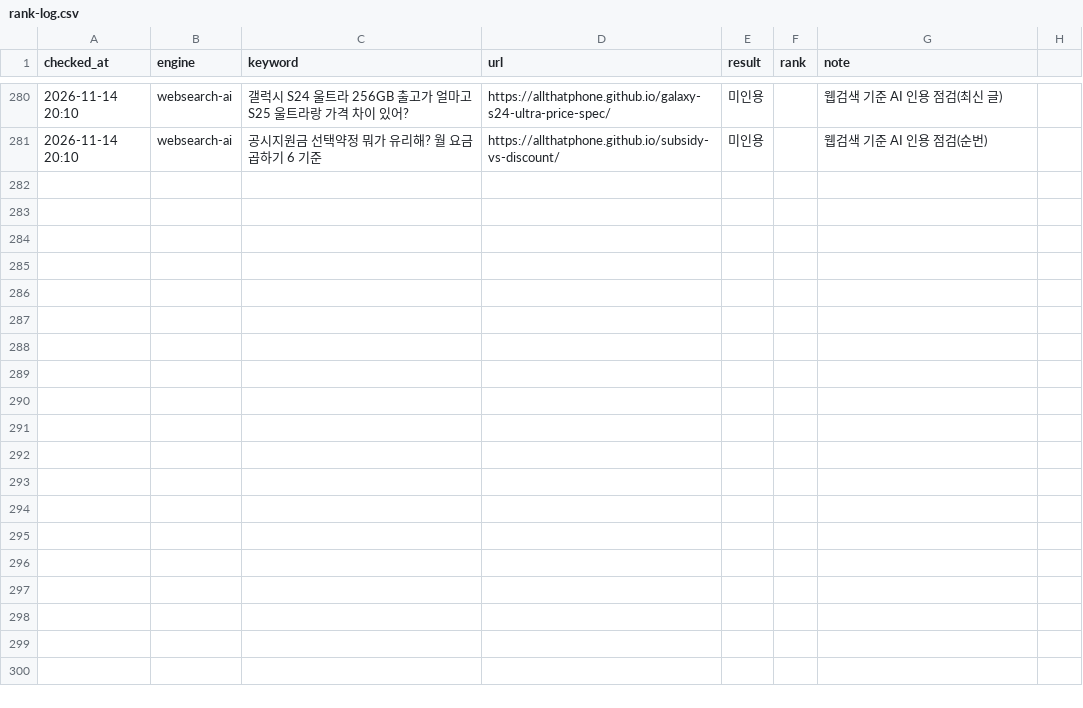
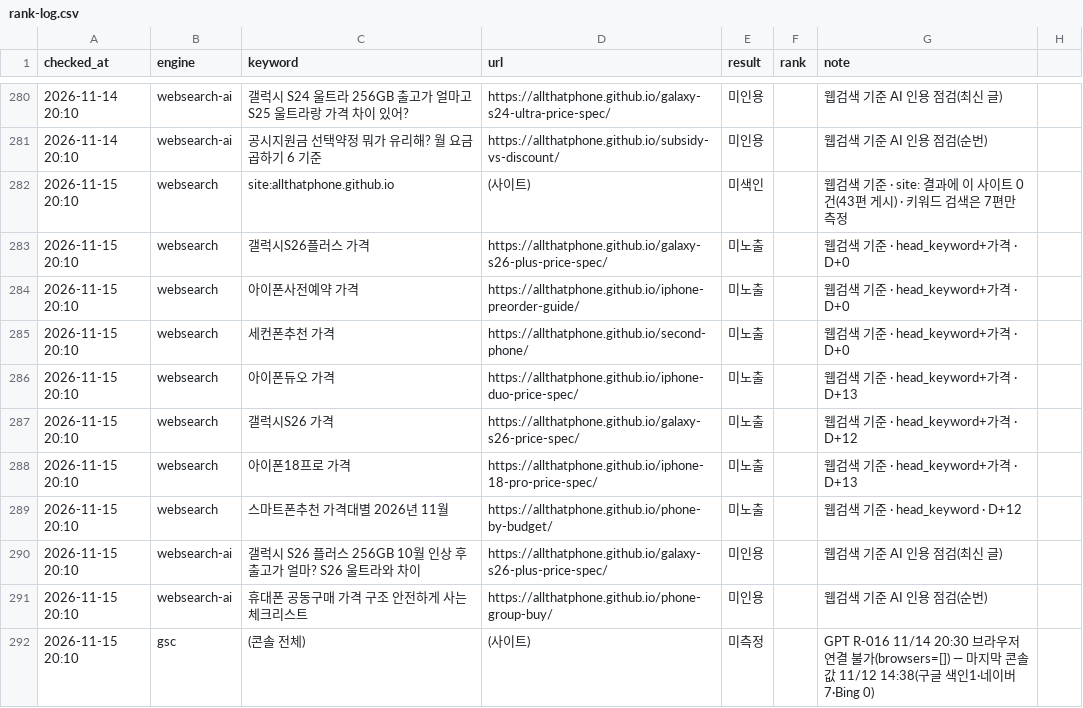
Before and after one commit to allthatphone/allthatphone.github.io, a CSV file: ops/rank-log.csv, drawn as a sheet; only a part is shown, gaps mark what is left out; the diff names each change by its address in the sheet, - before the commit and + after, or states it on an @@ line.

```diff
--- a/ops/rank-log.csv
+++ b/ops/rank-log.csv
+row 282: 2026-11-15 20:10 | websearch | site:allthatphone.github.io | (사이트) | 미색인 |  | 웹검색 기준 · site: 결과에 이 사이트 0건(43편 게시) · 키워드 검색은 7편만 측정
+row 283: 2026-11-15 20:10 | websearch | 갤럭시S26플러스 가격 | https://allthatphone.github.io/galaxy-s26-plus-price-spec/ | 미노출 |  | 웹검색 기준 · head_keyword+가격 · D+0
+row 284: 2026-11-15 20:10 | websearch | 아이폰사전예약 가격 | https://allthatphone.github.io/iphone-preorder-guide/ | 미노출 |  | 웹검색 기준 · head_keyword+가격 · D+0
+row 285: 2026-11-15 20:10 | websearch | 세컨폰추천 가격 | https://allthatphone.github.io/second-phone/ | 미노출 |  | 웹검색 기준 · head_keyword+가격 · D+0
+row 286: 2026-11-15 20:10 | websearch | 아이폰듀오 가격 | https://allthatphone.github.io/iphone-duo-price-spec/ | 미노출 |  | 웹검색 기준 · head_keyword+가격 · D+13
+row 287: 2026-11-15 20:10 | websearch | 갤럭시S26 가격 | https://allthatphone.github.io/galaxy-s26-price-spec/ | 미노출 |  | 웹검색 기준 · head_keyword+가격 · D+12
+row 288: 2026-11-15 20:10 | websearch | 아이폰18프로 가격 | https://allthatphone.github.io/iphone-18-pro-price-spec/ | 미노출 |  | 웹검색 기준 · head_keyword+가격 · D+13
+row 289: 2026-11-15 20:10 | websearch | 스마트폰추천 가격대별 2026년 11월 | https://allthatphone.github.io/phone-by-budget/ | 미노출 |  | 웹검색 기준 · head_keyword · D+12
+row 290: 2026-11-15 20:10 | websearch-ai | 갤럭시 S26 플러스 256GB 10월 인상 후 출고가 얼마? S26 울트라와 차이 | https://allthatphone.github.io/galaxy-s26-plus-price-spec/ | 미인용 |  | 웹검색 기준 AI 인용 점검(최신 글)
+row 291: 2026-11-15 20:10 | websearch-ai | 휴대폰 공동구매 가격 구조 안전하게 사는 체크리스트 | https://allthatphone.github.io/phone-group-buy/ | 미인용 |  | 웹검색 기준 AI 인용 점검(순번)
+row 292: 2026-11-15 20:10 | gsc | (콘솔 전체) | (사이트) | 미측정 |  | GPT R-016 11/14 20:30 브라우저 연결 불가(browsers=[]) — 마지막 콘솔 값 11/12 14:38(구글 색인1·네이버 7·Bing 0)
```
